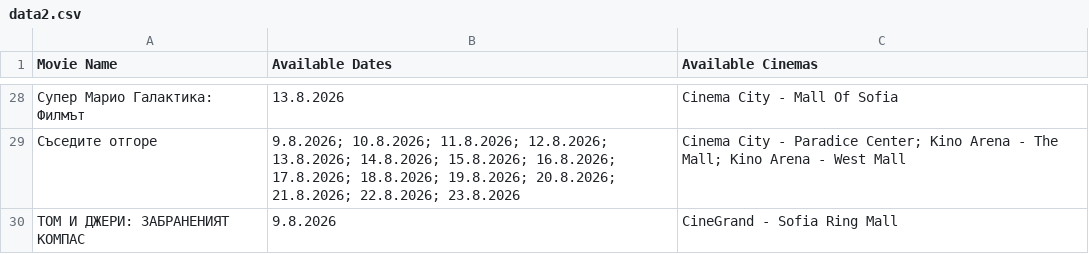
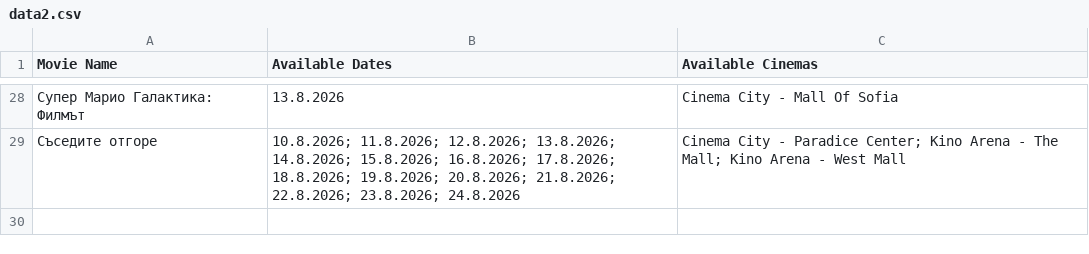
Before and after one commit to darakion/CinemaSearch, a CSV file: data2.csv, drawn as a sheet; only a part is shown, gaps mark what is left out; the diff covers the shown part only.

```diff
--- a/data2.csv
+++ b/data2.csv
@@ -28,3 +28,2 @@
 "Супер Марио Галактика: Филмът","13.8.2026","Cinema City - Mall Of Sofia"
-"Съседите отгоре","9.8.2026; 10.8.2026; 11.8.2026; 12.8.2026; 13.8.2026; 14.8.2026; 15.8.2026; 16.8.2026; 17.8.2026; 18.8.2026; 19.8.2026; 20.8.2026; 21.8.2026; 22.8.2026; 23.8.2026","Cinema City - Paradice Center; Kino Arena - The Mall; Kino Arena - West Mall"
-"ТОМ И ДЖЕРИ: ЗАБРАНЕНИЯТ КОМПАС","9.8.2026","CineGrand - Sofia Ring Mall"
+"Съседите отгоре","10.8.2026; 11.8.2026; 12.8.2026; 13.8.2026; 14.8.2026; 15.8.2026; 16.8.2026; 17.8.2026; 18.8.2026; 19.8.2026; 20.8.2026; 21.8.2026; 22.8.2026; 23.8.2026; 24.8.2026","Cinema City - Paradice Center; Kino Arena - The Mall; Kino Arena - West Mall"
```
Also changed, not shown: 29 edited cells elsewhere in this file, 1 other file.
